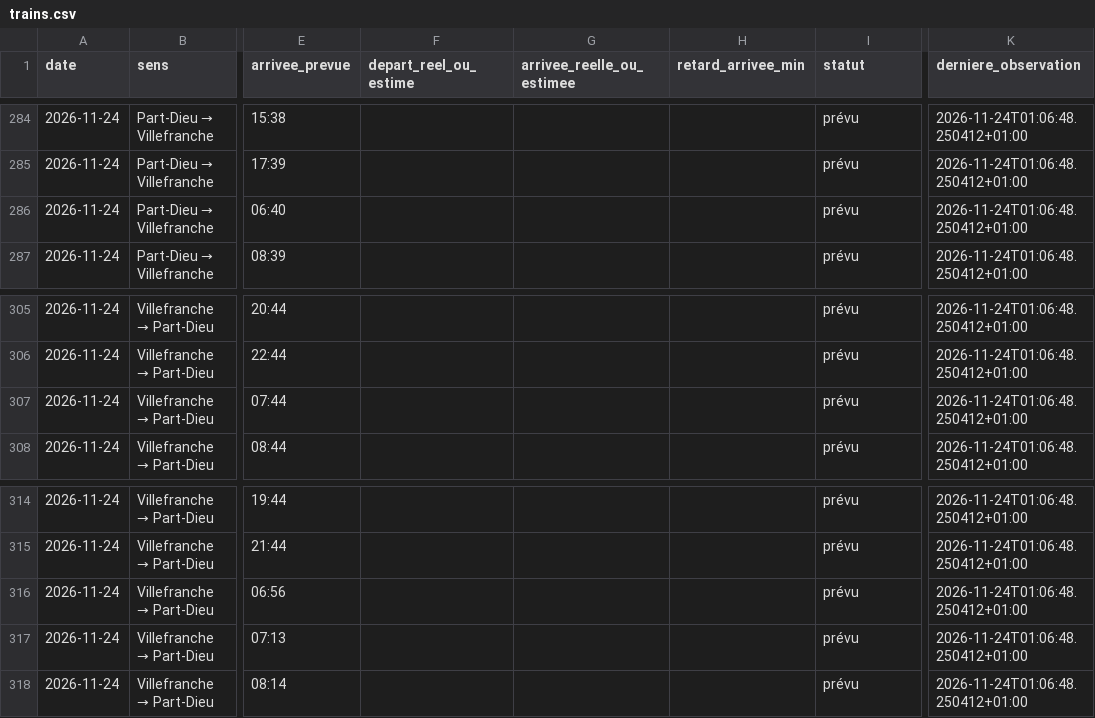
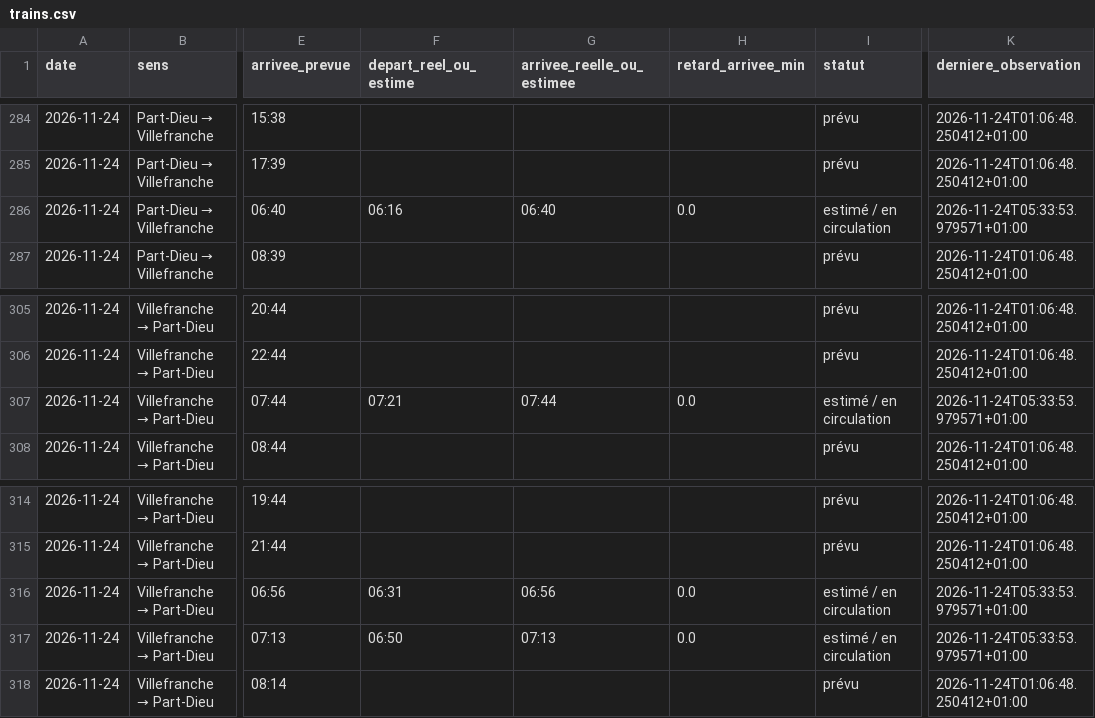
Before and after one commit to alexandretardy3-star/suivi-ter-villefranche-lyon, a CSV file: data/trains.csv, drawn as a sheet; only a part is shown, gaps mark what is left out; the diff names each change by its address in the sheet, - before the commit and + after, or states it on an @@ line.

Commit message:
Mise à jour TER

```diff
--- a/data/trains.csv
+++ b/data/trains.csv
-F286 (depart_reel_ou_estime): (empty)
+F286 (depart_reel_ou_estime): 06:16
-G286 (arrivee_reelle_ou_estimee): (empty)
+G286 (arrivee_reelle_ou_estimee): 06:40
-H286 (retard_arrivee_min): (empty)
+H286 (retard_arrivee_min): 0.0
-I286 (statut): prévu
+I286 (statut): estimé / en circulation
-K286 (derniere_observation): 2026-11-24T01:06:48.250412+01:00
+K286 (derniere_observation): 2026-11-24T05:33:53.979571+01:00
-F307 (depart_reel_ou_estime): (empty)
+F307 (depart_reel_ou_estime): 07:21
-G307 (arrivee_reelle_ou_estimee): (empty)
+G307 (arrivee_reelle_ou_estimee): 07:44
-H307 (retard_arrivee_min): (empty)
+H307 (retard_arrivee_min): 0.0
-I307 (statut): prévu
+I307 (statut): estimé / en circulation
-K307 (derniere_observation): 2026-11-24T01:06:48.250412+01:00
+K307 (derniere_observation): 2026-11-24T05:33:53.979571+01:00
-F316 (depart_reel_ou_estime): (empty)
+F316 (depart_reel_ou_estime): 06:31
-G316 (arrivee_reelle_ou_estimee): (empty)
+G316 (arrivee_reelle_ou_estimee): 06:56
-H316:H317 (retard_arrivee_min): (empty)
+H316:H317 (retard_arrivee_min): 0.0
-I316:I317 (statut): prévu
+I316:I317 (statut): estimé / en circulation
-K316:K317 (derniere_observation): 2026-11-24T01:06:48.250412+01:00
+K316:K317 (derniere_observation): 2026-11-24T05:33:53.979571+01:00
-F317 (depart_reel_ou_estime): (empty)
+F317 (depart_reel_ou_estime): 06:50
-G317 (arrivee_reelle_ou_estimee): (empty)
+G317 (arrivee_reelle_ou_estimee): 07:13
```
